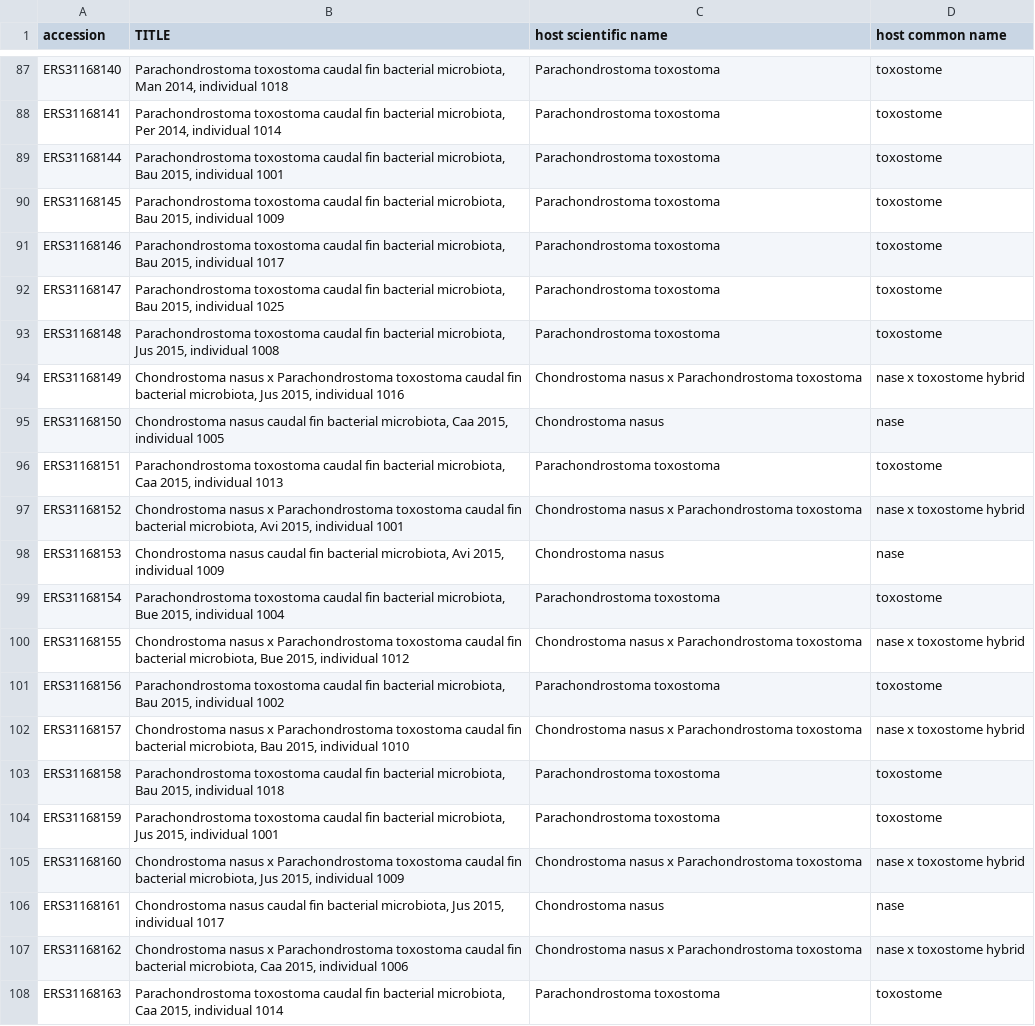
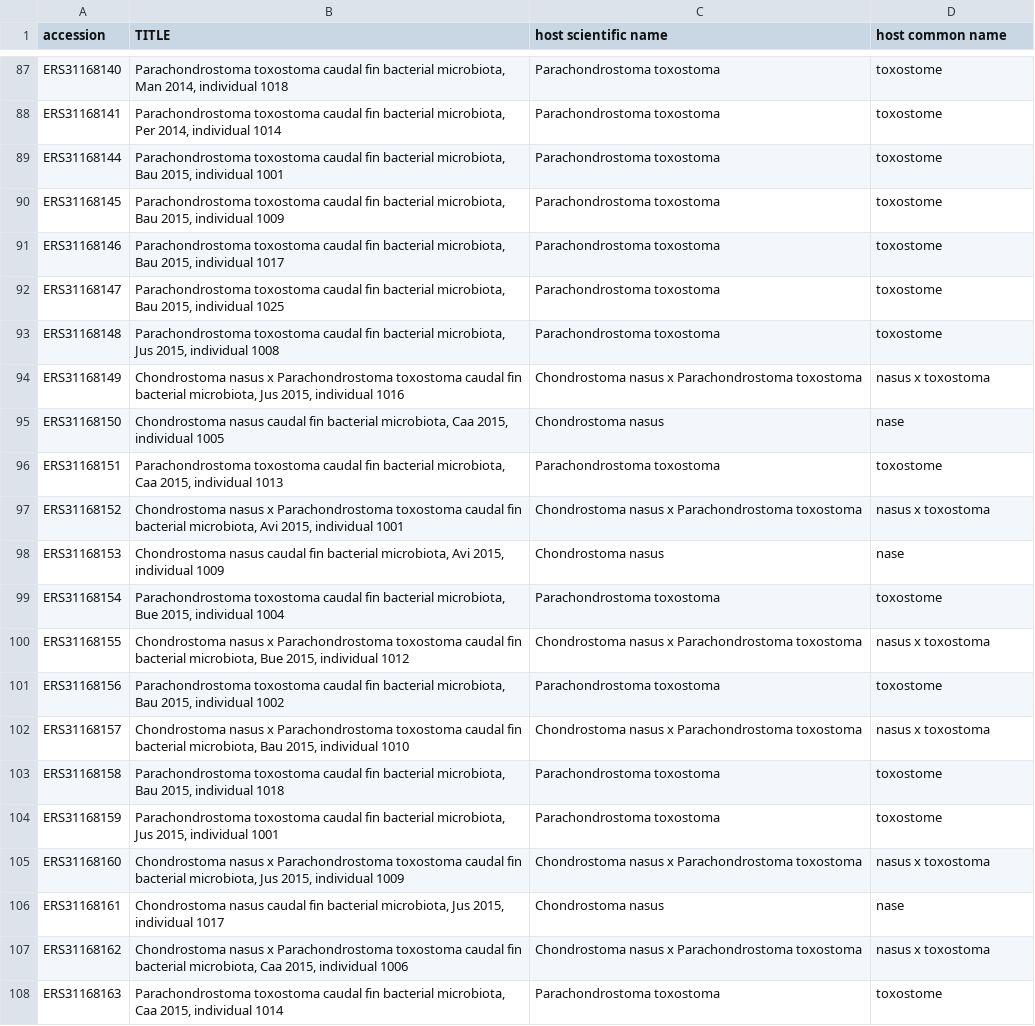
Before and after one commit to martinjfsupagro/microbiome-hybrid, a TSV file: ena_deposit/ena_etat_final_hote_sept.tsv, drawn as a sheet; only a part is shown, gaps mark what is left out; the diff covers the shown part only.

```diff
--- a/ena_deposit/ena_etat_final_hote_sept.tsv
+++ b/ena_deposit/ena_etat_final_hote_sept.tsv
@@ -93,16 +93,16 @@ ERS31168147	Parachondrostoma toxostoma caudal fin bacterial microbiota, Bau 2015
 ERS31168148	Parachondrostoma toxostoma caudal fin bacterial microbiota, Jus 2015, individual 1008	Parachondrostoma toxostoma	toxostome
-ERS31168149	Chondrostoma nasus x Parachondrostoma toxostoma caudal fin bacterial microbiota, Jus 2015, individual 1016	Chondrostoma nasus x Parachondrostoma toxostoma	nase x toxostome hybrid
+ERS31168149	Chondrostoma nasus x Parachondrostoma toxostoma caudal fin bacterial microbiota, Jus 2015, individual 1016	Chondrostoma nasus x Parachondrostoma toxostoma	nasus x toxostoma
 ERS31168150	Chondrostoma nasus caudal fin bacterial microbiota, Caa 2015, individual 1005	Chondrostoma nasus	nase
 ERS31168151	Parachondrostoma toxostoma caudal fin bacterial microbiota, Caa 2015, individual 1013	Parachondrostoma toxostoma	toxostome
-ERS31168152	Chondrostoma nasus x Parachondrostoma toxostoma caudal fin bacterial microbiota, Avi 2015, individual 1001	Chondrostoma nasus x Parachondrostoma toxostoma	nase x toxostome hybrid
+ERS31168152	Chondrostoma nasus x Parachondrostoma toxostoma caudal fin bacterial microbiota, Avi 2015, individual 1001	Chondrostoma nasus x Parachondrostoma toxostoma	nasus x toxostoma
 ERS31168153	Chondrostoma nasus caudal fin bacterial microbiota, Avi 2015, individual 1009	Chondrostoma nasus	nase
 ERS31168154	Parachondrostoma toxostoma caudal fin bacterial microbiota, Bue 2015, individual 1004	Parachondrostoma toxostoma	toxostome
-ERS31168155	Chondrostoma nasus x Parachondrostoma toxostoma caudal fin bacterial microbiota, Bue 2015, individual 1012	Chondrostoma nasus x Parachondrostoma toxostoma	nase x toxostome hybrid
+ERS31168155	Chondrostoma nasus x Parachondrostoma toxostoma caudal fin bacterial microbiota, Bue 2015, individual 1012	Chondrostoma nasus x Parachondrostoma toxostoma	nasus x toxostoma
 ERS31168156	Parachondrostoma toxostoma caudal fin bacterial microbiota, Bau 2015, individual 1002	Parachondrostoma toxostoma	toxostome
-ERS31168157	Chondrostoma nasus x Parachondrostoma toxostoma caudal fin bacterial microbiota, Bau 2015, individual 1010	Chondrostoma nasus x Parachondrostoma toxostoma	nase x toxostome hybrid
+ERS31168157	Chondrostoma nasus x Parachondrostoma toxostoma caudal fin bacterial microbiota, Bau 2015, individual 1010	Chondrostoma nasus x Parachondrostoma toxostoma	nasus x toxostoma
 ERS31168158	Parachondrostoma toxostoma caudal fin bacterial microbiota, Bau 2015, individual 1018	Parachondrostoma toxostoma	toxostome
 ERS31168159	Parachondrostoma toxostoma caudal fin bacterial microbiota, Jus 2015, individual 1001	Parachondrostoma toxostoma	toxostome
-ERS31168160	Chondrostoma nasus x Parachondrostoma toxostoma caudal fin bacterial microbiota, Jus 2015, individual 1009	Chondrostoma nasus x Parachondrostoma toxostoma	nase x toxostome hybrid
+ERS31168160	Chondrostoma nasus x Parachondrostoma toxostoma caudal fin bacterial microbiota, Jus 2015, individual 1009	Chondrostoma nasus x Parachondrostoma toxostoma	nasus x toxostoma
 ERS31168161	Chondrostoma nasus caudal fin bacterial microbiota, Jus 2015, individual 1017	Chondrostoma nasus	nase
-ERS31168162	Chondrostoma nasus x Parachondrostoma toxostoma caudal fin bacterial microbiota, Caa 2015, individual 1006	Chondrostoma nasus x Parachondrostoma toxostoma	nase x toxostome hybrid
+ERS31168162	Chondrostoma nasus x Parachondrostoma toxostoma caudal fin bacterial microbiota, Caa 2015, individual 1006	Chondrostoma nasus x Parachondrostoma toxostoma	nasus x toxostoma
 ERS31168163	Parachondrostoma toxostoma caudal fin bacterial microbiota, Caa 2015, individual 1014	Parachondrostoma toxostoma	toxostome
```
Also changed, not shown: 163 edited cells elsewhere in this file, ena_deposit/ena_corrections_hote_sept.tsv, 4 other files.
